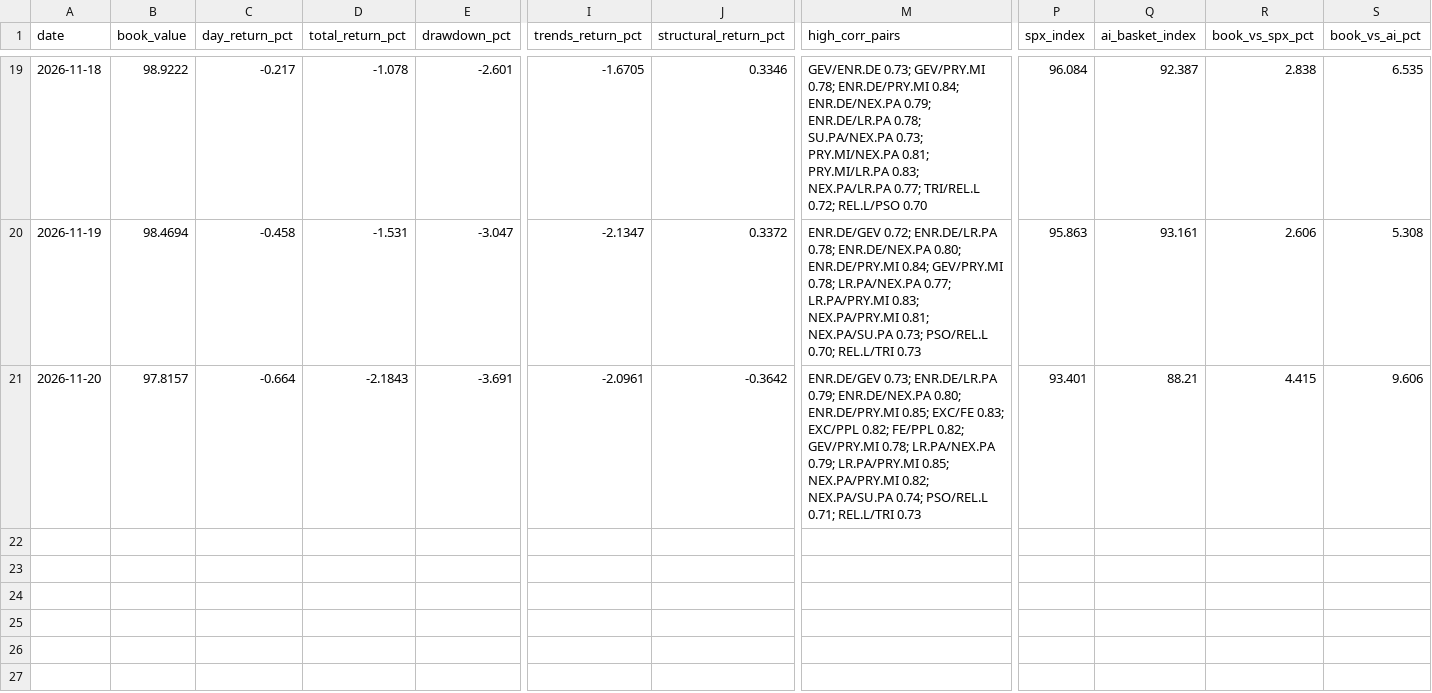
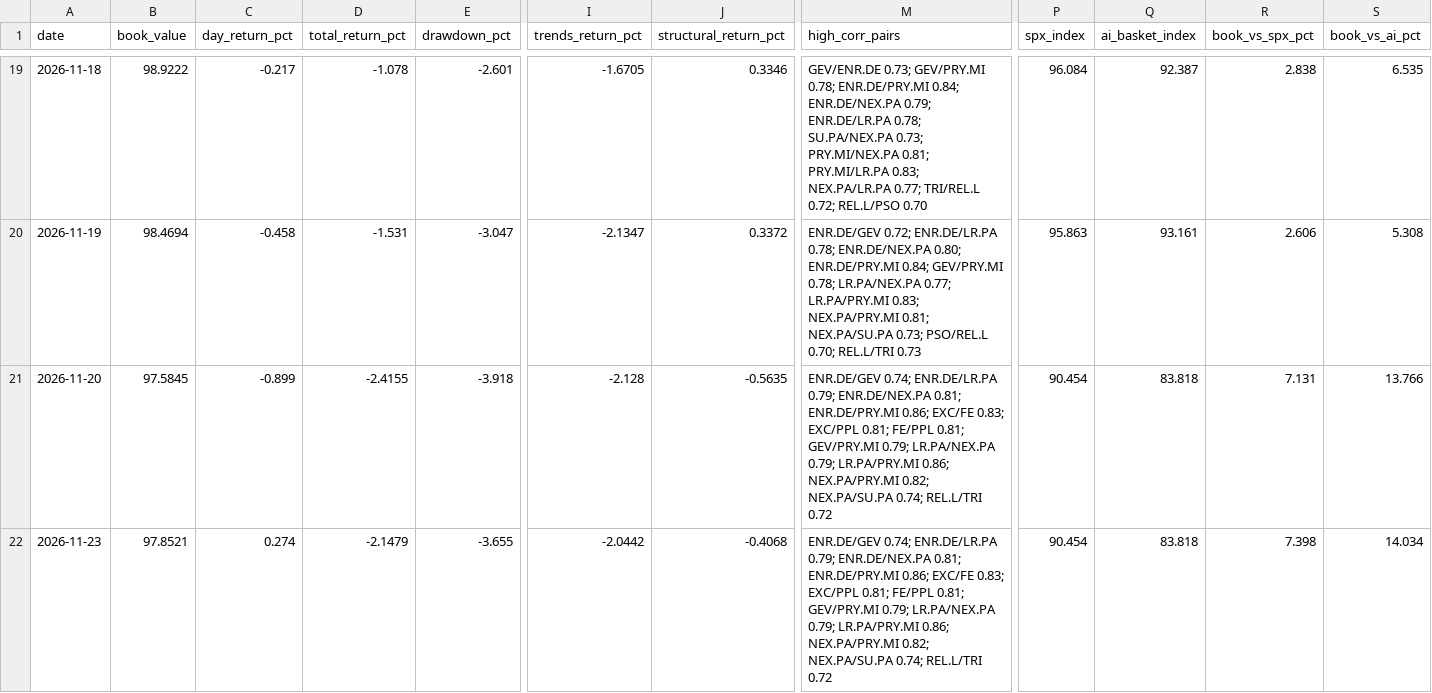
Before and after one commit to Interregnum-Research/record, a CSV file: book.csv, drawn as a sheet; only a part is shown, gaps mark what is left out; rows hold the shown columns only; the diff covers the shown part only; the diff names each change by its address in the sheet, - before the commit and + after, or states it on an @@ line.

```diff
--- a/book.csv
+++ b/book.csv
-B21 (book_value): 97.8157
+B21 (book_value): 97.5845
-C21 (day_return_pct): -0.664
+C21 (day_return_pct): -0.899
-D21 (total_return_pct): -2.1843
+D21 (total_return_pct): -2.4155
-E21 (drawdown_pct): -3.691
+E21 (drawdown_pct): -3.918
-I21 (trends_return_pct): -2.0961
+I21 (trends_return_pct): -2.128
-J21 (structural_return_pct): -0.3642
+J21 (structural_return_pct): -0.5635
-M21 (high_corr_pairs): ENR.DE/GEV 0.73; ENR.DE/LR.PA 0.79; ENR.DE/NEX.PA 0.80; ENR.DE/PRY.MI 0.85; EXC/FE 0.83; EXC/PPL 0.82; FE/PPL 0.82; GEV/PRY.MI 0.78; LR.PA/NEX.PA 0.79; LR.PA/PRY.MI 0.85; NEX.PA/PRY.MI 0.82; NEX.PA/SU.PA 0.74; PSO/REL.L 0.71; REL.L/TRI 0.73
+M21 (high_corr_pairs): ENR.DE/GEV 0.74; ENR.DE/LR.PA 0.79; ENR.DE/NEX.PA 0.81; ENR.DE/PRY.MI 0.86; EXC/FE 0.83; EXC/PPL 0.81; FE/PPL 0.81; GEV/PRY.MI 0.79; LR.PA/NEX.PA 0.79; LR.PA/PRY.MI 0.86; NEX.PA/PRY.MI 0.82; NEX.PA/SU.PA 0.74; REL.L/TRI 0.72
-P21 (spx_index): 93.401
+P21 (spx_index): 90.454
-Q21 (ai_basket_index): 88.21
+Q21 (ai_basket_index): 83.818
-R21 (book_vs_spx_pct): 4.415
+R21 (book_vs_spx_pct): 7.131
-S21 (book_vs_ai_pct): 9.606
+S21 (book_vs_ai_pct): 13.766
+row 22: 2026-11-23 | 97.8521 | 0.274 | -2.1479 | -3.655 | -2.0442 | -0.4068 | ENR.DE/GEV 0.74; ENR.DE/LR.PA 0.79; ENR.DE/NEX.PA 0.81; ENR.DE/PRY.MI 0.86; EXC/FE 0.83; EXC/PPL 0.81; FE/PPL 0.81; GEV/PRY.MI 0.79; LR.PA/NEX.PA 0.79; LR.PA/PRY.MI 0.86; NEX.PA/PRY.MI 0.82; NEX.PA/SU.PA 0.74; REL.L/TRI 0.72 | 90.454 | 83.818 | 7.398 | 14.034
```
Also changed, not shown: 4 edited cells elsewhere in this file, 4 other files.
